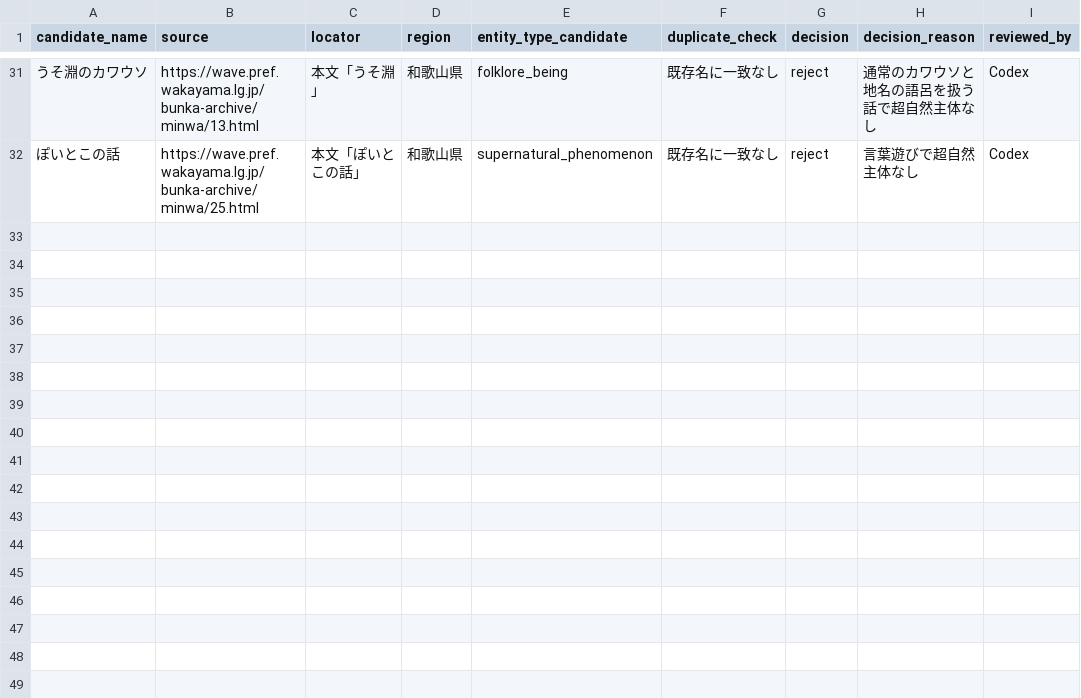
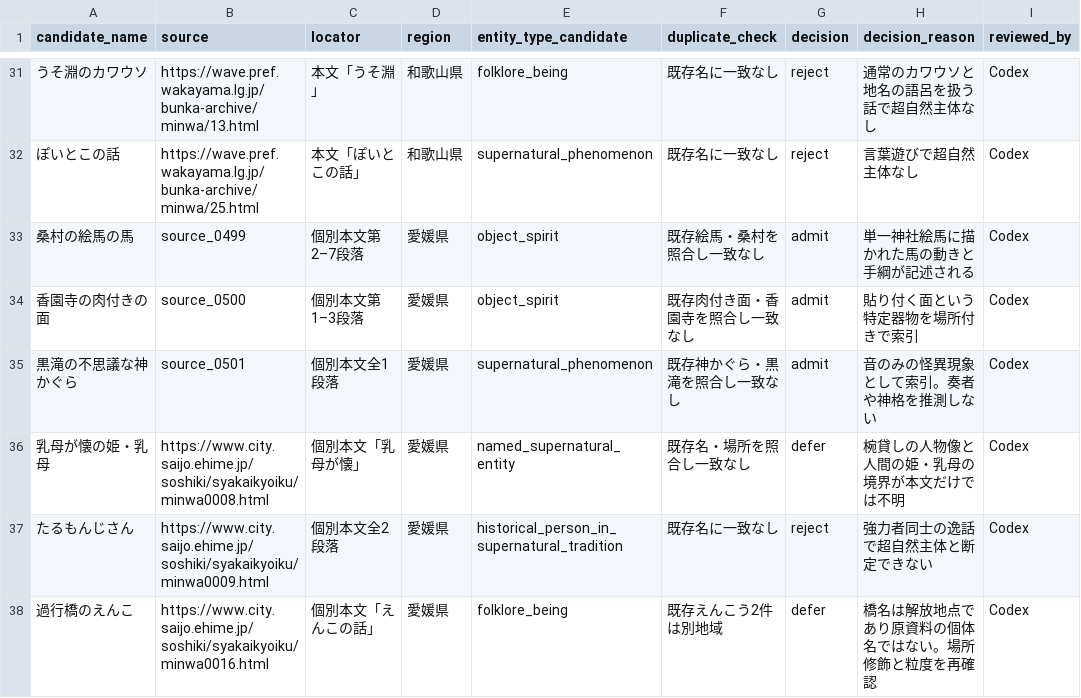
Before and after one commit to Anko-romochi/japan-yokai-index, a CSV file: research/long-run-1000/candidate-queue-0700.csv, drawn as a sheet; only a part is shown, gaps mark what is left out.

Commit message:
Index three Saijo object and sound traditions

```diff
--- a/research/long-run-1000/candidate-queue-0700.csv
+++ b/research/long-run-1000/candidate-queue-0700.csv
@@ -32 +32,7 @@ candidate_name,source,locator,region,entity_type_candidate,duplicate_check,decis
 ぽいとこの話,https://wave.pref.wakayama.lg.jp/bunka-archive/minwa/25.html,本文「ぽいとこの話」,和歌山県,supernatural_phenomenon,既存名に一致なし,reject,言葉遊びで超自然主体なし,Codex
+桑村の絵馬の馬,source_0499,個別本文第2–7段落,愛媛県,object_spirit,既存絵馬・桑村を照合し一致なし,admit,単一神社絵馬に描かれた馬の動きと手綱が記述される,Codex
+香園寺の肉付きの面,source_0500,個別本文第1–3段落,愛媛県,object_spirit,既存肉付き面・香園寺を照合し一致なし,admit,貼り付く面という特定器物を場所付きで索引,Codex
+黒滝の不思議な神かぐら,source_0501,個別本文全1段落,愛媛県,supernatural_phenomenon,既存神かぐら・黒滝を照合し一致なし,admit,音のみの怪異現象として索引。奏者や神格を推測しない,Codex
+乳母が懐の姫・乳母,https://www.city.saijo.ehime.jp/soshiki/syakaikyoiku/minwa0008.html,個別本文「乳母が懐」,愛媛県,named_supernatural_entity,既存名・場所を照合し一致なし,defer,椀貸しの人物像と人間の姫・乳母の境界が本文だけでは不明,Codex
+たるもんじさん,https://www.city.saijo.ehime.jp/soshiki/syakaikyoiku/minwa0009.html,個別本文全2段落,愛媛県,historical_person_in_supernatural_tradition,既存名に一致なし,reject,強力者同士の逸話で超自然主体と断定できない,Codex
+過行橋のえんこ,https://www.city.saijo.ehime.jp/soshiki/syakaikyoiku/minwa0016.html,個別本文「えんこの話」,愛媛県,folklore_being,既存えんこう2件は別地域,defer,橋名は解放地点であり原資料の個体名ではない。場所修飾と粒度を再確認,Codex
```
Also changed, not shown: 3 other files.
